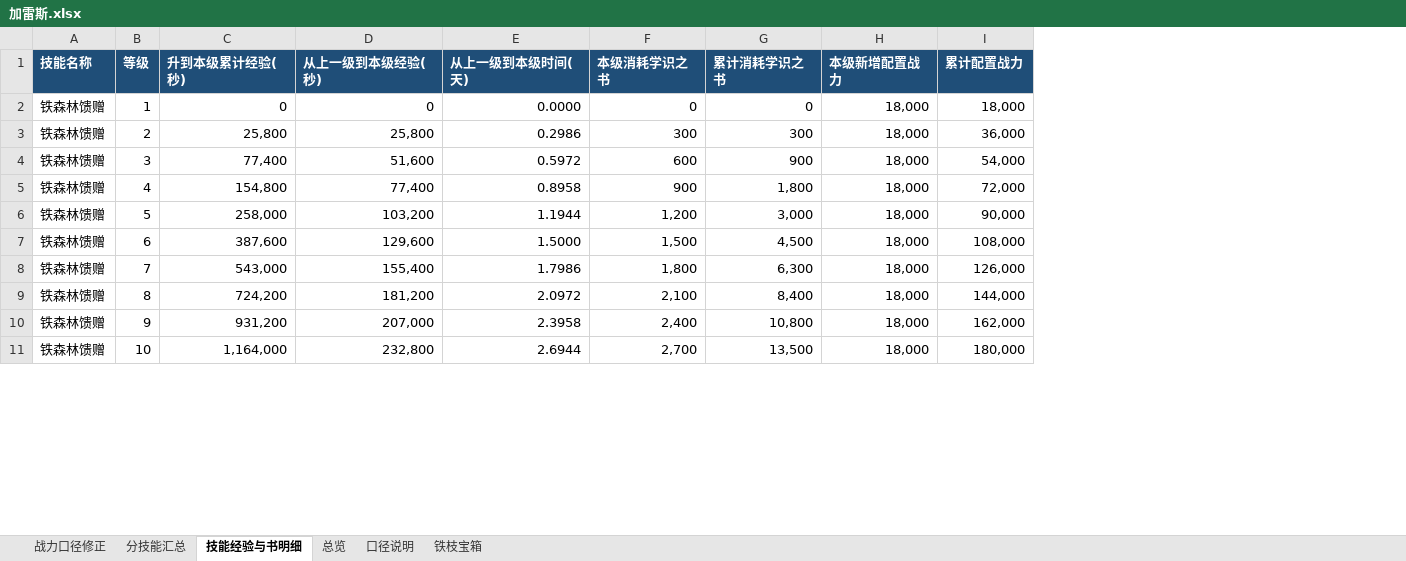
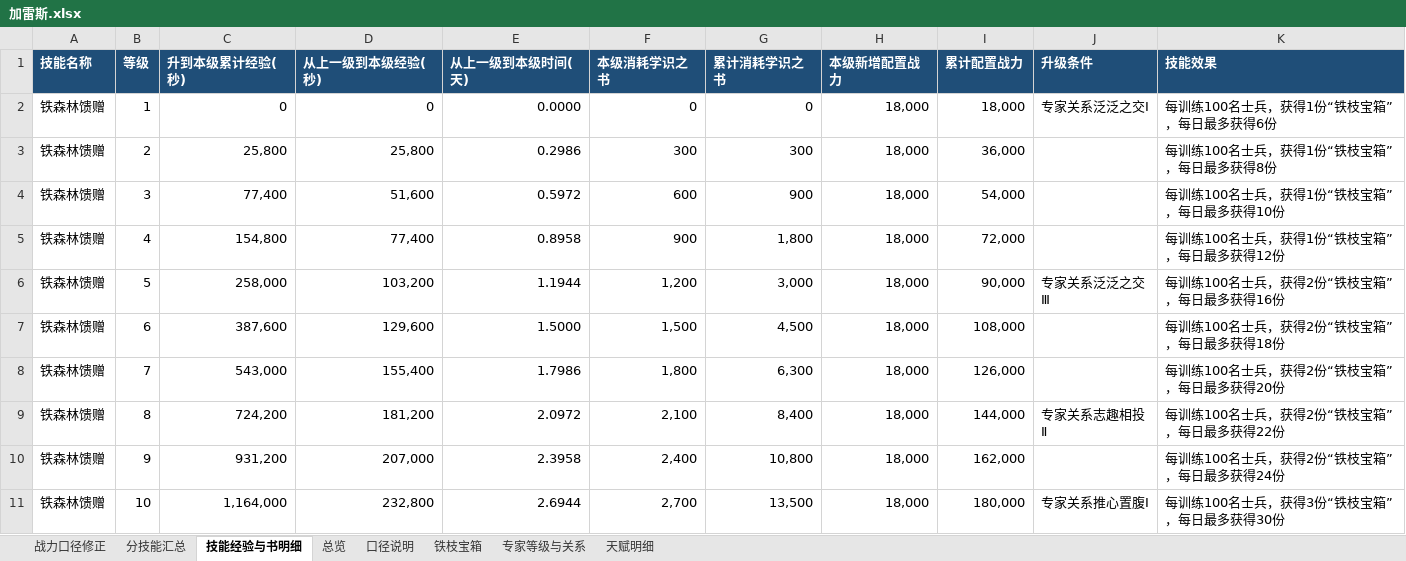
Before and after one commit to Ming-Sun6/wjdrgjx, an Excel workbook: public/参考/加雷斯.xlsx, sheet 技能经验与书明细, drawn as a sheet; only a part is shown; values as stored, in another font and other column widths than the file's, no borders; the diff names each change by its address in the sheet, - before the commit and + after, or states it on an @@ line.

```diff
--- a/public/参考/加雷斯.xlsx (sheet 技能经验与书明细)
+++ b/public/参考/加雷斯.xlsx (sheet 技能经验与书明细)
+sheet tab: 专家等级与关系
+sheet tab: 天赋明细
+column J (升级条件), rows 2-11: 专家关系泛泛之交Ⅰ |  |  |  | 专家关系泛泛之交Ⅲ |  |  | 专家关系志趣相投Ⅱ |  | 专家关系推心置腹Ⅰ
+column K (技能效果), rows 2-11: 每训练100名士兵，获得1份“铁枝宝箱”，每日最多获得6份 | 每训练100名士兵，获得1份“铁枝宝箱”，每日最多获得8份 | 每训练100名士兵，获得1份“铁枝宝箱”，每日最多获得10份 | 每训练100名士兵，获得1份“铁枝宝箱”，每日最多获得12份 | 每训练100名士兵，获得2份“铁枝宝箱”，每日最多获得16份 | 每训练100名士兵，获得2份“铁枝宝箱”，每日最多获得18份 | 每训练100名士兵，获得2份“铁枝宝箱”，每日最多获得20份 | 每训练100名士兵，获得2份“铁枝宝箱”，每日最多获得22份 | 每训练100名士兵，获得2份“铁枝宝箱”，每日最多获得24份 | 每训练100名士兵，获得3份“铁枝宝箱”，每日最多获得30份
```
Also changed, not shown: 23 other files.
